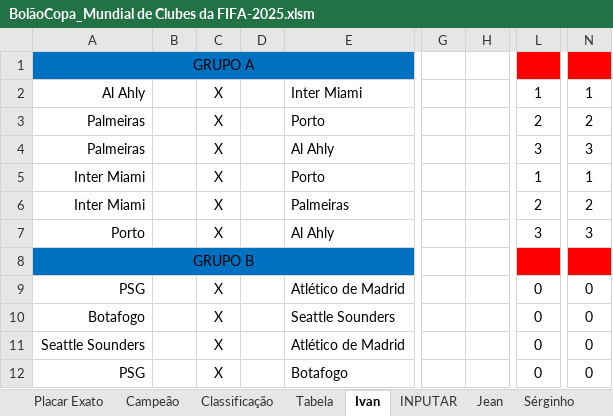
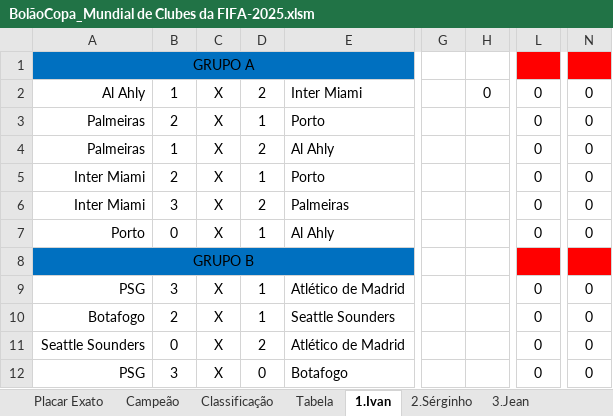
Before and after one commit to IvanIndaia/mundialdeclubes2025, an Excel workbook: docs/BolãoCopa_Mundial de Clubes da FIFA-2025.xlsm, sheet 1.Ivan, drawn as a sheet; only a part is shown, gaps mark what is left out; values as stored, in another font and other column widths than the file's, no borders; charts and pictures not drawn; the diff covers the shown part only; the diff names each change by its address in the sheet, - before the commit and + after, or states it on an @@ line.

```diff
--- a/docs/BolãoCopa_Mundial de Clubes da FIFA-2025.xlsm (sheet 1.Ivan)
+++ b/docs/BolãoCopa_Mundial de Clubes da FIFA-2025.xlsm (sheet 1.Ivan)
-sheet tab: Ivan
+sheet tab: 1.Ivan
-sheet tab: Jean
+sheet tab: 3.Jean
-sheet tab: Sérginho
+sheet tab: 2.Sérginho
-sheet tab: INPUTAR
@@ sheet tab order changed: Placar Exato | Campeão | Classificação | Tabela | 1.Ivan | 2.Sérginho | 3.Jean @@
-B2: (empty)
+B2: 1
-D2: (empty)
+D2: 2
-H2: (empty)
+H2: 0
-L2: 1
+L2: 0
-N2: 1
+N2: 0
-B3: (empty)
+B3: 2
-D3: (empty)
+D3: 1
-L3: 2
+L3: 0
-N3: 2
+N3: 0
-B4: (empty)
+B4: 1
-D4: (empty)
+D4: 2
-L4: 3
+L4: 0
-N4: 3
+N4: 0
-B5: (empty)
+B5: 2
-D5: (empty)
+D5: 1
-L5: 1
+L5: 0
-N5: 1
+N5: 0
-B6: (empty)
+B6: 3
-D6: (empty)
+D6: 2
-L6: 2
+L6: 0
-N6: 2
+N6: 0
-B7: (empty)
+B7: 0
-D7: (empty)
+D7: 1
-L7: 3
+L7: 0
-N7: 3
+N7: 0
-B9: (empty)
+B9: 3
-D9:D10: (empty)
+D9:D10: 1
-B10: (empty)
+B10: 2
-B11: (empty)
+B11: 0
-D11: (empty)
+D11: 2
-B12: (empty)
+B12: 3
-D12: (empty)
+D12: 0
```
Also changed, not shown: 81 edited cells elsewhere in this sheet, sheet Placar Exato, sheet Classificação, sheet 6.Mateus Aires, sheet 4.Macélio Henrique, sheet 2.Sérginho, sheet 5.Macélio, 13 more sheets, other sheet tabs, formulas that keep their value, charts or pictures, 2 other files.
